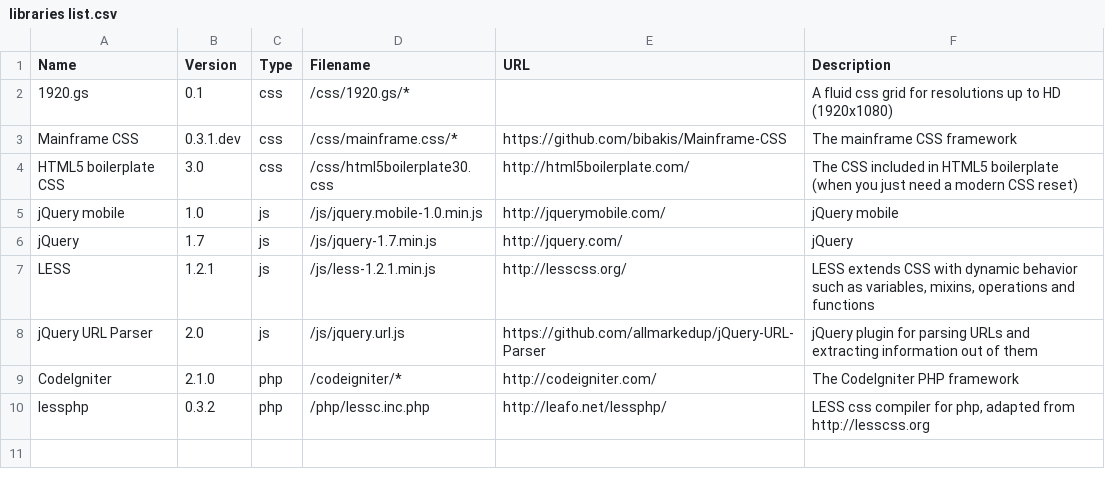
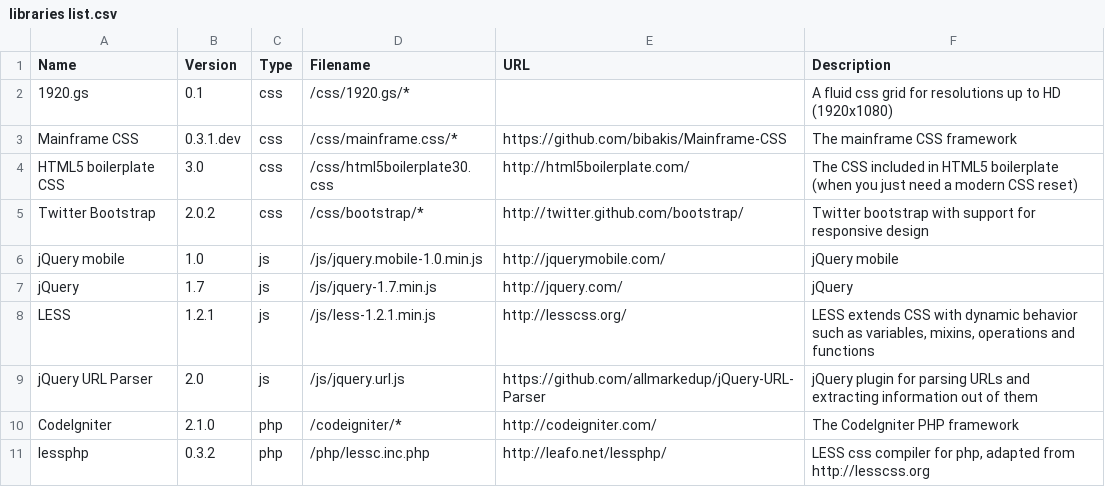
Before and after one commit to bibakis/Mainframe, a CSV file: libs/libraries list.csv, drawn as a sheet.

Commit message:
Added twitter Bootstrap 2.0.2

```diff
--- a/libs/libraries list.csv
+++ b/libs/libraries list.csv
@@ -4,2 +4,3 @@ Mainframe CSS;0.3.1.dev;css;/css/mainframe.css/*;https://github.com/bibakis/Main
 HTML5 boilerplate CSS;3.0;css;/css/html5boilerplate30.css;http://html5boilerplate.com/;The CSS included in HTML5 boilerplate (when you just need a modern CSS reset)
+Twitter Bootstrap;2.0.2;css;/css/bootstrap/*;http://twitter.github.com/bootstrap/;Twitter bootstrap with support for responsive design
 jQuery mobile;1.0;js;/js/jquery.mobile-1.0.min.js;http://jquerymobile.com/;jQuery mobile
```
Also changed, not shown: 9 other files.
